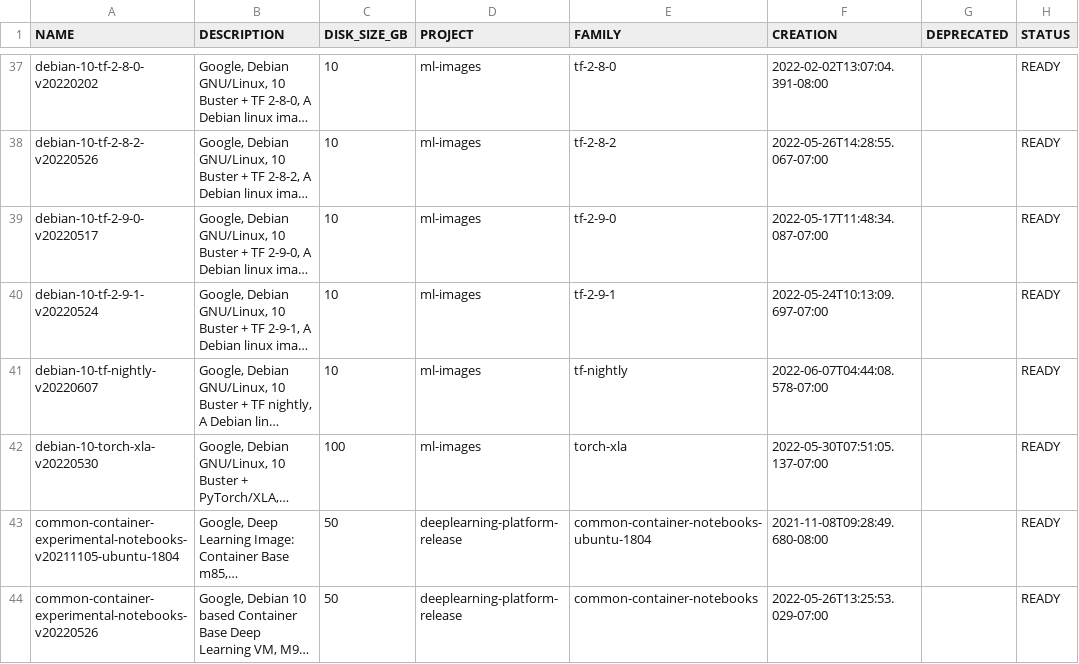
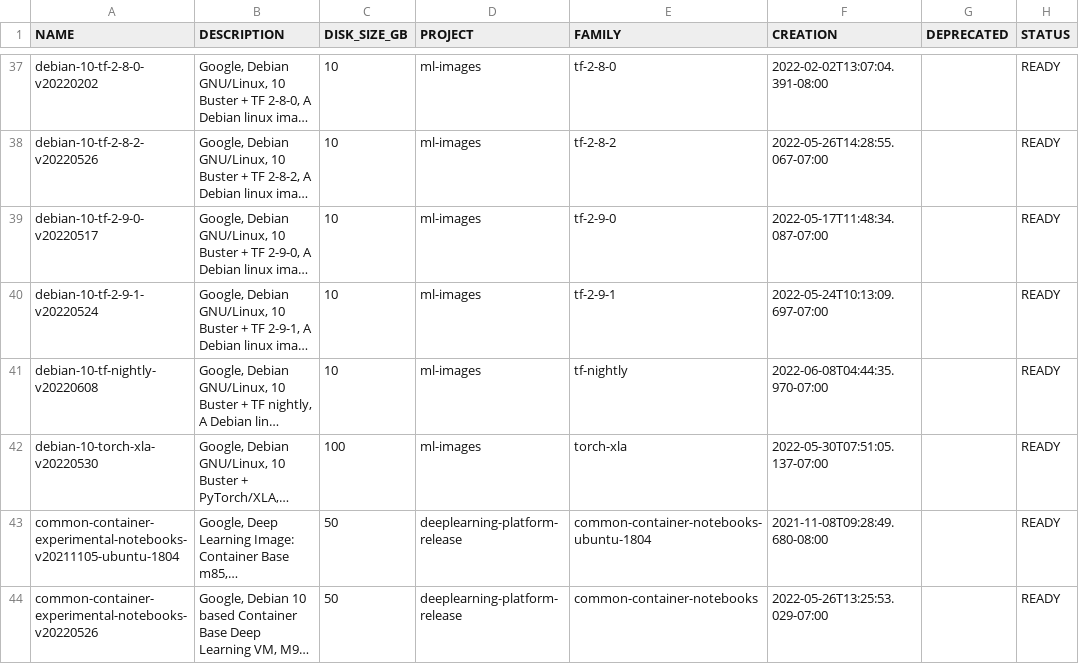
Before and after one commit to Cyclenerd/google-cloud-pricing-cost-calculator, a CSV file: tools/imagesdeeplearning.csv, drawn as a sheet; only a part is shown, gaps mark what is left out; long unchanged cells end in …; the diff names each change by its address in the sheet, - before the commit and + after, or states it on an @@ line.

```diff
--- a/tools/imagesdeeplearning.csv
+++ b/tools/imagesdeeplearning.csv
-A41 (NAME): debian-10-tf-nightly-v20220607
+A41 (NAME): debian-10-tf-nightly-v20220608
-F41 (CREATION): 2022-06-07T04:44:08.578-07:00
+F41 (CREATION): 2022-06-08T04:44:35.970-07:00
```
